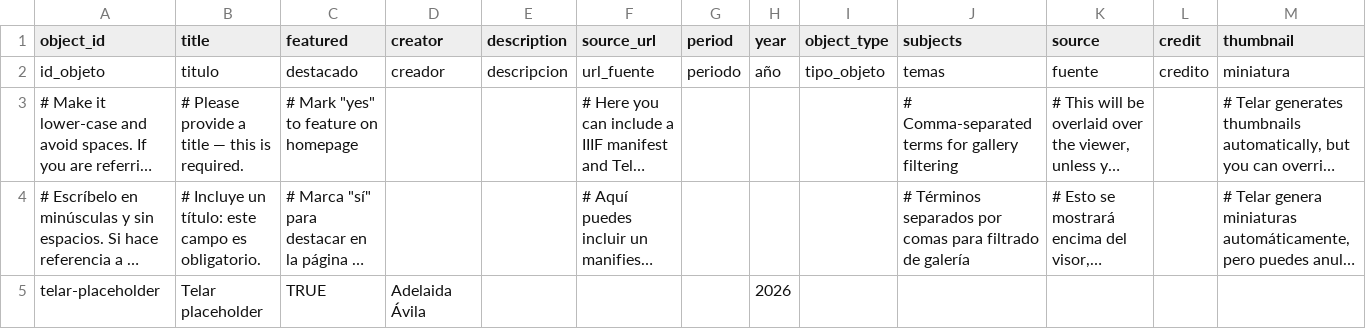
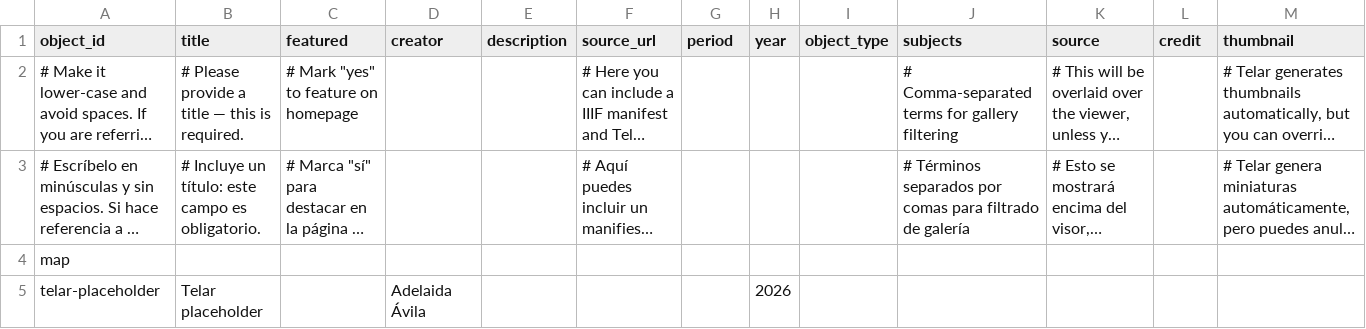
Before and after one commit to juancobo/tlworkshop, a CSV file: telar-content/spreadsheets/objects.csv, drawn as a sheet; long unchanged cells end in …; removed rows and columns are numbered as before the commit, all else as after; the diff names each change by its address in the sheet, - before the commit and + after, or states it on an @@ line.

Commit message:
Updated objects.csv via Telar Compositor

```diff
--- a/telar-content/spreadsheets/objects.csv
+++ b/telar-content/spreadsheets/objects.csv
-row 2: id_objeto | titulo | destacado | creador | descripcion | url_fuente | periodo | año | tipo_objeto | temas | fuente | credito | miniatura
+row 4: map
-C5 (featured): TRUE
+C5 (featured): (empty)
```
